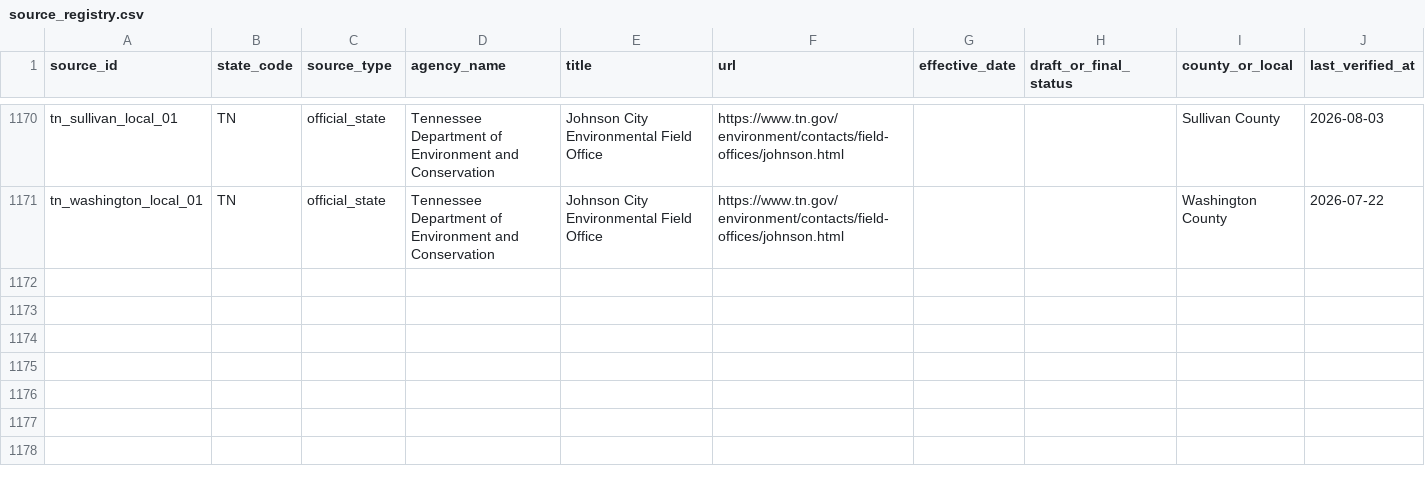
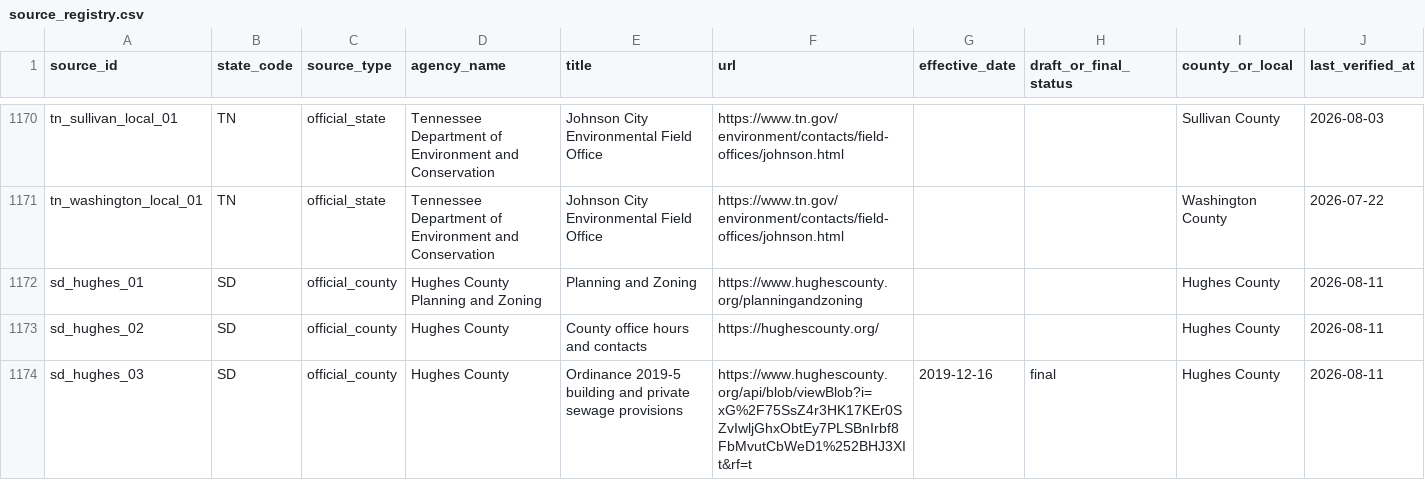
Before and after one commit to ichbinhyeok/septic, a CSV file: data/raw/source_registry.csv, drawn as a sheet; only a part is shown, gaps mark what is left out; rows hold the shown columns only; the diff names each change by its address in the sheet, - before the commit and + after, or states it on an @@ line.

Commit message:
Add Hughes County record completion route (#10)
Adds a jurisdiction-first Hughes County, South Dakota records workflow with official county sources, click-to-call handoff, reusable property facts, and regression coverage.

```diff
--- a/data/raw/source_registry.csv
+++ b/data/raw/source_registry.csv
+row 1172: sd_hughes_01 | SD | official_county | Hughes County Planning and Zoning | Planning and Zoning | https://www.hughescounty.org/planningandzoning |  |  | Hughes County | 2026-08-11
+row 1173: sd_hughes_02 | SD | official_county | Hughes County | County office hours and contacts | https://hughescounty.org/ |  |  | Hughes County | 2026-08-11
+row 1174: sd_hughes_03 | SD | official_county | Hughes County | Ordinance 2019-5 building and private sewage provisions | https://www.hughescounty.org/api/blob/viewBlob?i=xG%2F75SsZ4r3HK17KEr0SZvIwljGhxObtEy7PLSBnIrbf8FbMvutCbWeD1%252BHJ3XIt&rf=t | 2019-12-16 | final | Hughes County | 2026-08-11
```
Also changed, not shown: 6 other files.
